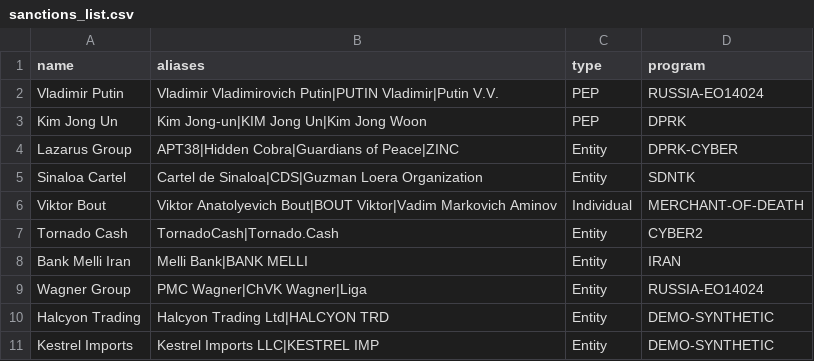
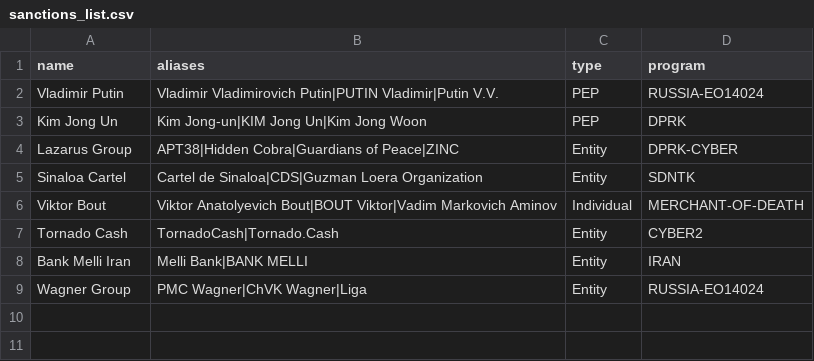
Before and after one commit to vinaykumar101997/Fintech-Fraud-Auditor-Pro, a CSV file: data/sanctions_list.csv, drawn as a sheet; the diff names each change by its address in the sheet, - before the commit and + after, or states it on an @@ line.

Commit message:
chore: drop unused demo entries from the watchlist

```diff
--- a/data/sanctions_list.csv
+++ b/data/sanctions_list.csv
-row 10: Halcyon Trading | Halcyon Trading Ltd|HALCYON TRD | Entity | DEMO-SYNTHETIC
-row 11: Kestrel Imports | Kestrel Imports LLC|KESTREL IMP | Entity | DEMO-SYNTHETIC
```
